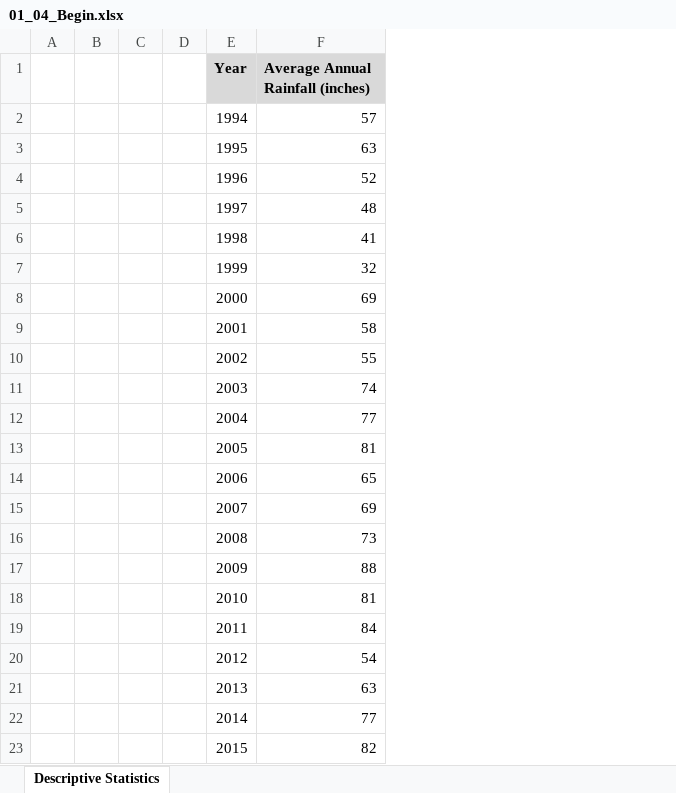
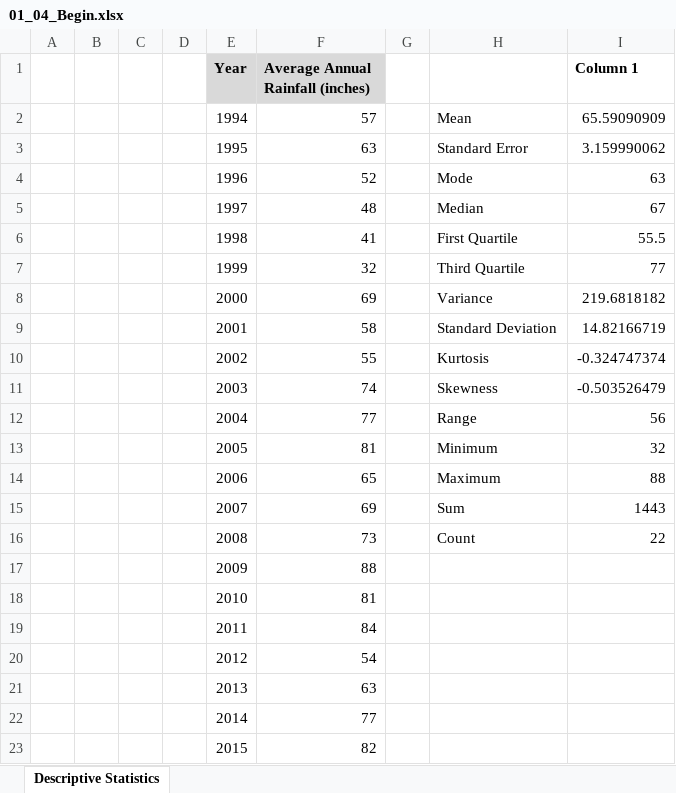
Before and after one commit to lguilhermefp/excel-for-statistics, an Excel workbook: Exercise Files/01_04_Begin.xlsx, sheet Descriptive Statistics, drawn as a sheet; values as stored, in another font and other column widths than the file's, no borders; the diff names each change by its address in the sheet, - before the commit and + after, or states it on an @@ line.

Commit message:
04

```diff
--- a/Exercise Files/01_04_Begin.xlsx (sheet Descriptive Statistics)
+++ b/Exercise Files/01_04_Begin.xlsx (sheet Descriptive Statistics)
+column G, empty
+column H, rows 2-16: Mean | Standard Error | Mode | Median | First Quartile | Third Quartile | Variance | Standard Deviation | Kurtosis | Skewness | Range | Minimum | Maximum | Sum | Count
+column I (Column 1), rows 2-16: 65.59090909 | 3.159990062 | 63 | 67 | 55.5 | 77 | 219.6818182 | 14.82166719 | -0.324747374 | -0.503526479 | 56 | 32 | 88 | 1443 | 22
```
